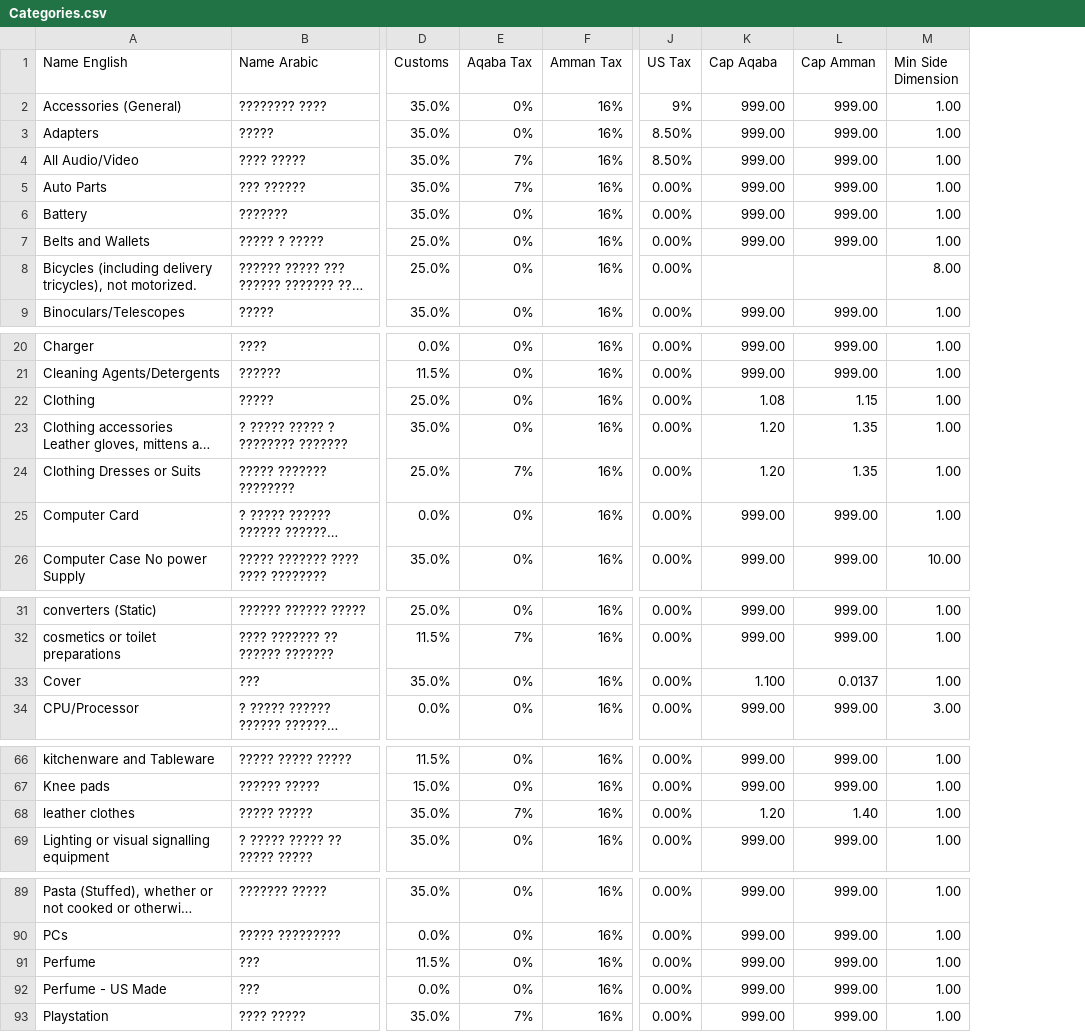
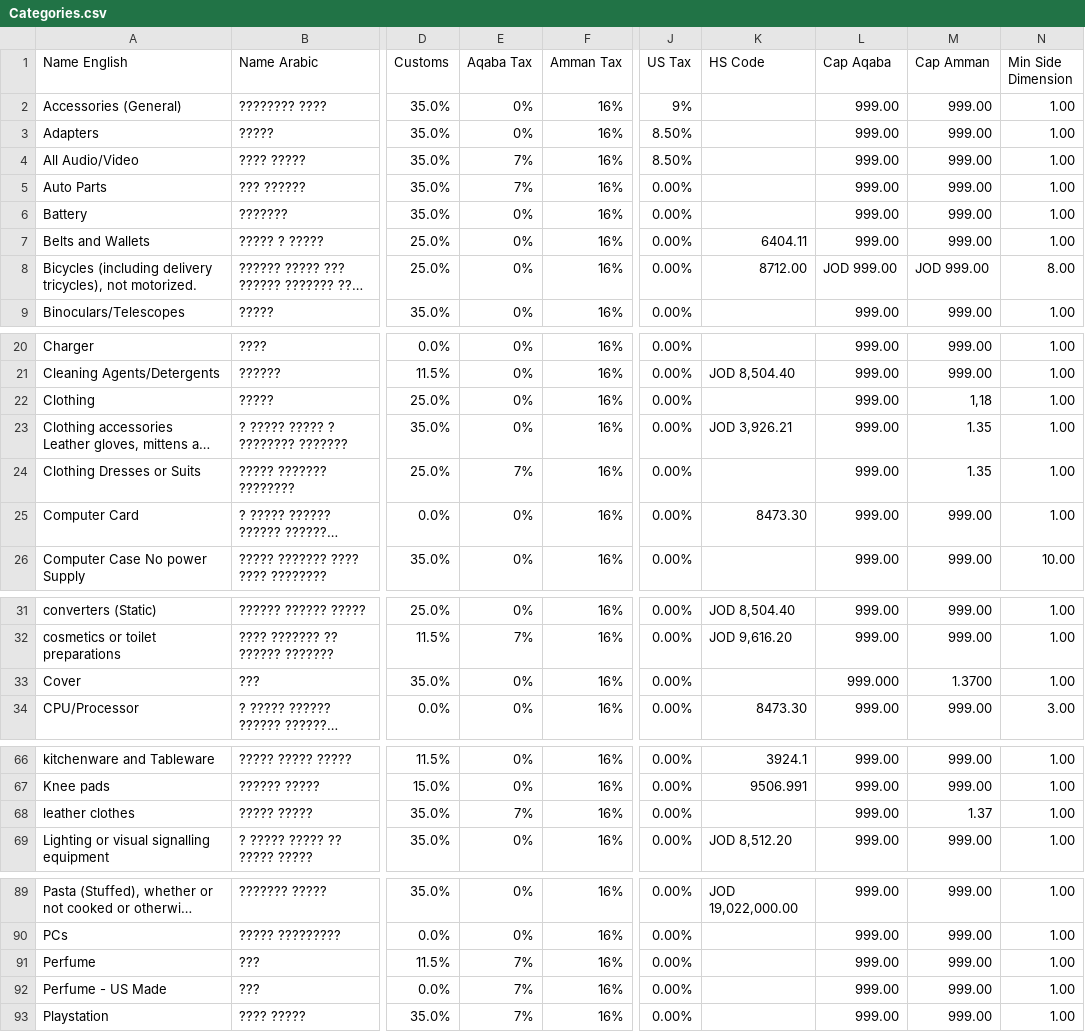
Before and after one commit to ziadrida/FBBot, a CSV file: Categories.csv, drawn as a sheet; only a part is shown, gaps mark what is left out; long unchanged cells end in …; addresses are those after the commit; the diff covers the shown part only; the diff names each change by its address in the sheet, - before the commit and + after, or states it on an @@ line.

```diff
--- a/Categories.csv
+++ b/Categories.csv
+column K (HS Code), rows 7-8: 6404.11 | 8712.00; rows 21-25: JOD 8,504.40 |  | JOD 3,926.21 |  | 8473.30; rows 31-34: JOD 8,504.40 | JOD 9,616.20 |  | 8473.30; rows 66-69: 3924.1 | 9506.991 |  | JOD 8,512.20; row 89: JOD 19,022,000.00
-L8 (Cap Aqaba): (empty)
+L8 (Cap Aqaba): JOD 999.00
-M8 (Cap Amman): (empty)
+M8 (Cap Amman): JOD 999.00
-L22 (Cap Aqaba): 1.08
+L22 (Cap Aqaba): 999.00
-M22 (Cap Amman): 1.15
+M22 (Cap Amman): 1,18
-L23:L24 (Cap Aqaba): 1.20
+L23:L24 (Cap Aqaba): 999.00
-L33 (Cap Aqaba): 1.100
+L33 (Cap Aqaba): 999.000
-M33 (Cap Amman): 0.0137
+M33 (Cap Amman): 1.3700
-L68 (Cap Aqaba): 1.20
+L68 (Cap Aqaba): 999.00
-M68 (Cap Amman): 1.40
+M68 (Cap Amman): 1.37
-E91:E92 (Aqaba Tax): 0%
+E91:E92 (Aqaba Tax): 7%
```
Also changed, not shown: 3 edited cells elsewhere in this file, 1 other file.
